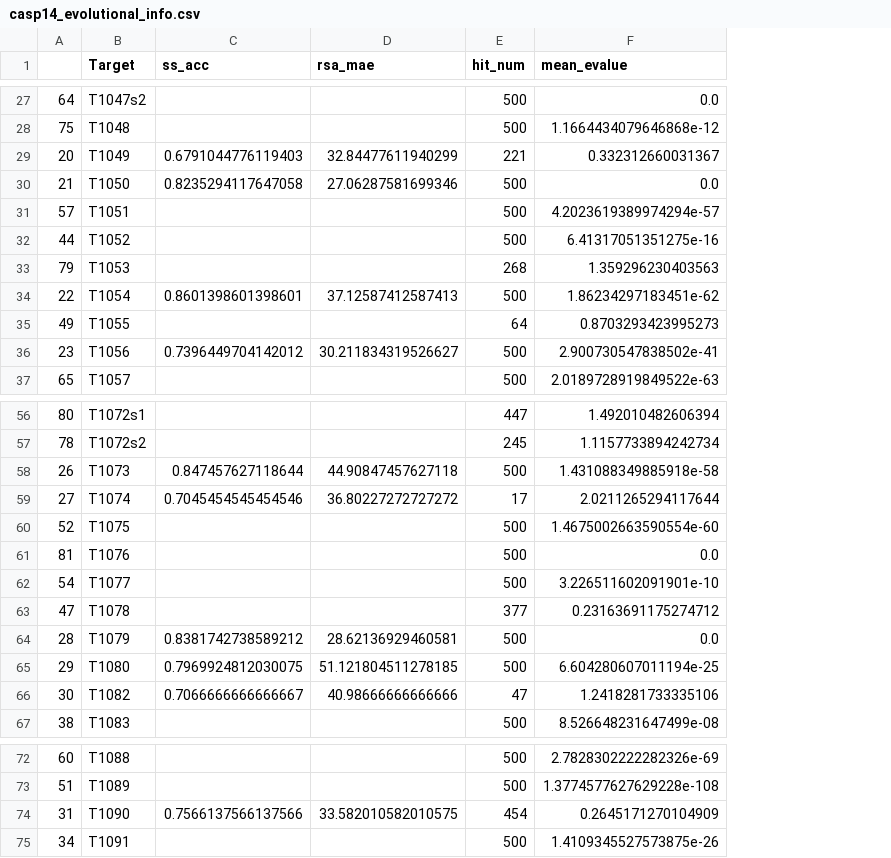
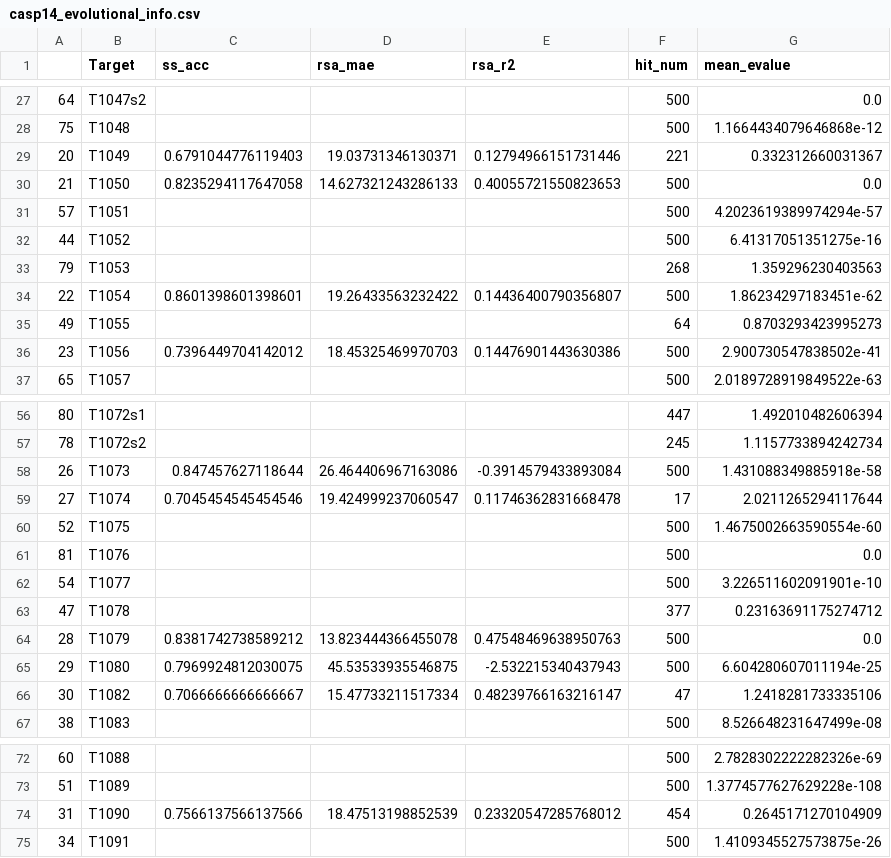
Before and after one commit to yutake27/casp, a CSV file: casp14/data/casp14_evolutional_info.csv, drawn as a sheet; only a part is shown, gaps mark what is left out; the diff covers the shown part only; the diff names each change by its address in the sheet, - before the commit and + after, or states it on an @@ line.

```diff
--- a/casp14/data/casp14_evolutional_info.csv
+++ b/casp14/data/casp14_evolutional_info.csv
+column E (rsa_r2), rows 29-36: 0.12794966151731446 | 0.40055721550823653 |  |  |  | 0.14436400790356807 |  | 0.14476901443630386; rows 58-66: -0.3914579433893084 | 0.11746362831668478 |  |  |  |  | 0.47548469638950763 | -2.532215340437943 | 0.48239766163216147; row 74: 0.23320547285768012
-D29 (rsa_mae): 32.84477611940299
+D29 (rsa_mae): 19.03731346130371
-D30 (rsa_mae): 27.06287581699346
+D30 (rsa_mae): 14.627321243286133
-D34 (rsa_mae): 37.12587412587413
+D34 (rsa_mae): 19.26433563232422
-D36 (rsa_mae): 30.211834319526627
+D36 (rsa_mae): 18.45325469970703
-D58 (rsa_mae): 44.90847457627118
+D58 (rsa_mae): 26.464406967163086
-D59 (rsa_mae): 36.80227272727272
+D59 (rsa_mae): 19.424999237060547
-D64 (rsa_mae): 28.62136929460581
+D64 (rsa_mae): 13.823444366455078
-D65 (rsa_mae): 51.121804511278185
+D65 (rsa_mae): 45.53533935546875
-D66 (rsa_mae): 40.98666666666666
+D66 (rsa_mae): 15.47733211517334
-D74 (rsa_mae): 33.582010582010575
+D74 (rsa_mae): 18.47513198852539
```
Also changed, not shown: 23 edited cells elsewhere in this file, casp14/data/casp14_local_structure_target.csv, 5 other files.
